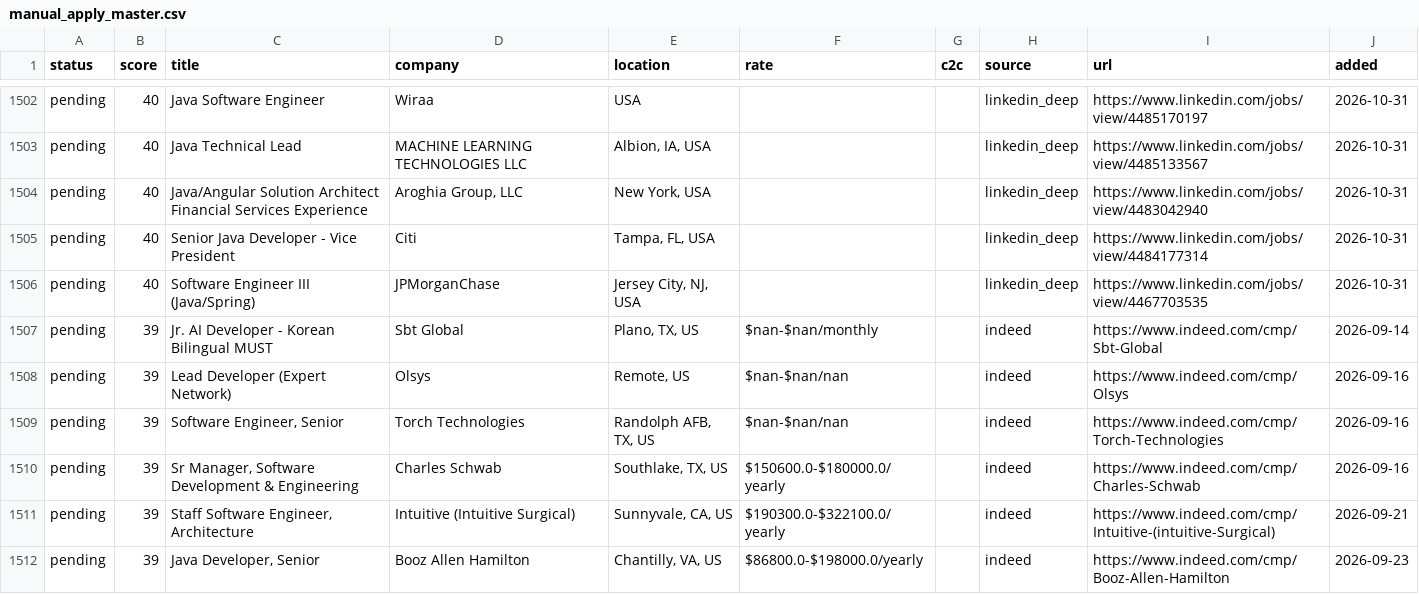
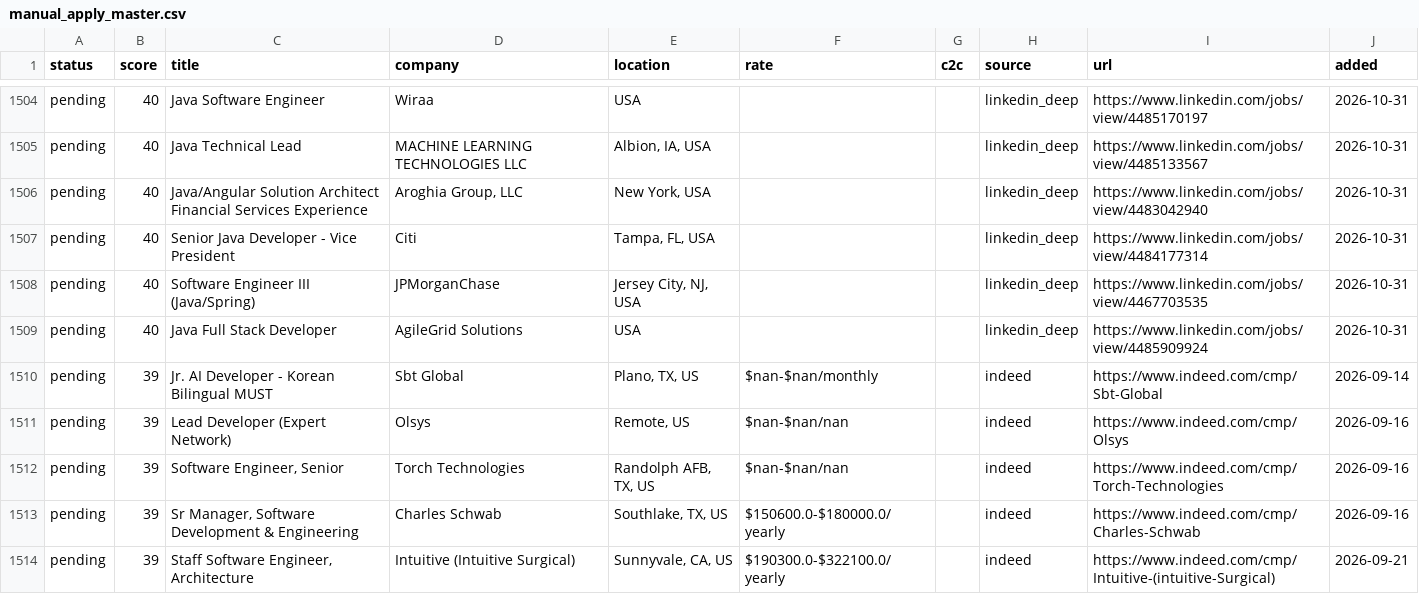
Before and after one commit to BOBRIKH75/job-finder, a CSV file: agent/data/manual_apply_master.csv, drawn as a sheet; only a part is shown, gaps mark what is left out; the shorter side is filled out with more unchanged rows; the diff covers the shown part only.

```diff
--- a/agent/data/manual_apply_master.csv
+++ b/agent/data/manual_apply_master.csv
@@ -1506,2 +1508,3 @@ pending,40,Senior Java Developer - Vice President,Citi,"Tampa, FL, USA",,,linked
 pending,40,Software Engineer III (Java/Spring),JPMorganChase,"Jersey City, NJ, USA",,,linkedin_deep,https://www.linkedin.com/jobs/view/4467703535,2026-10-31
+pending,40,Java Full Stack Developer,AgileGrid Solutions,USA,,,linkedin_deep,https://www.linkedin.com/jobs/view/4485909924,2026-10-31
 pending,39,Jr. AI Developer - Korean Bilingual MUST,Sbt Global,"Plano, TX, US",$nan-$nan/monthly,,indeed,https://www.indeed.com/cmp/Sbt-Global,2026-09-14
```
Also changed, not shown: 7 added rows elsewhere in this file, 4 other files.
